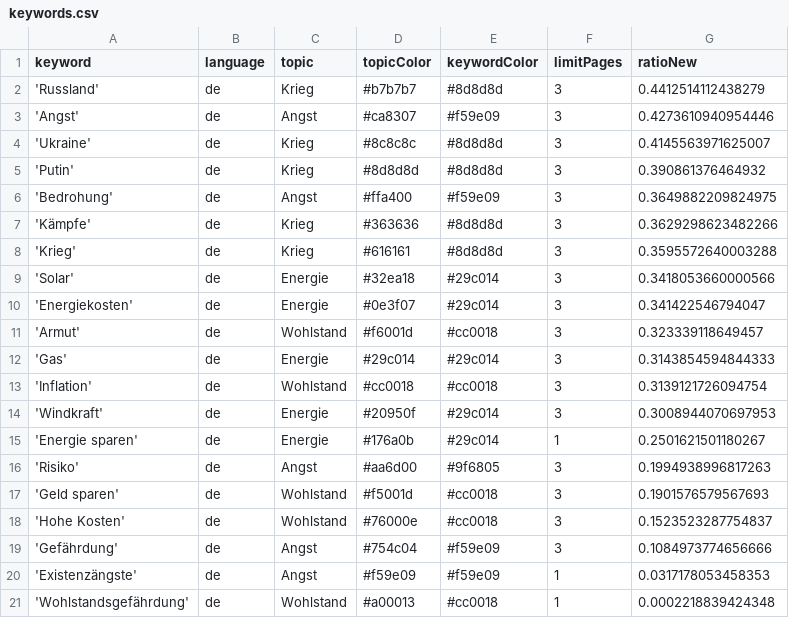
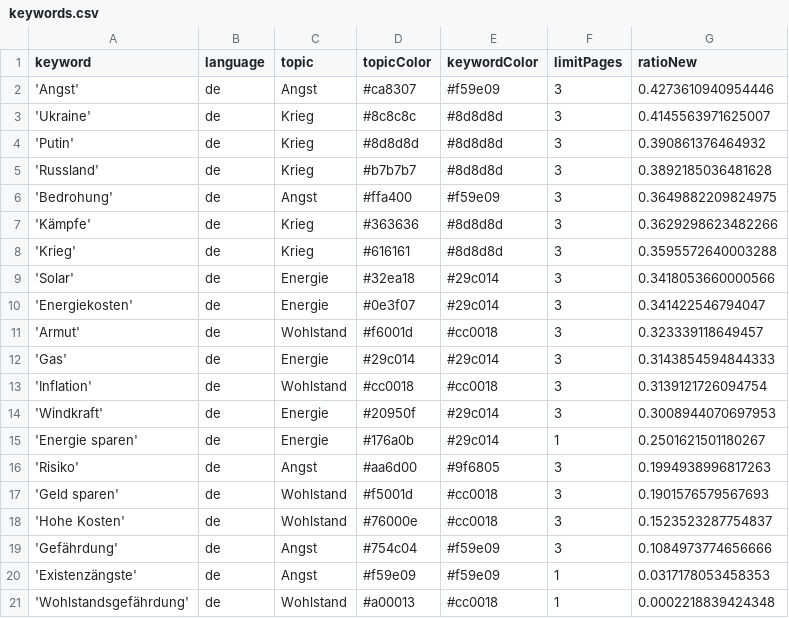
Before and after one commit to tg-news/winterIsComing2, a CSV file: keywords.csv, drawn as a sheet; removed rows and columns are numbered as before the commit, all else as after; the diff names each change by its address in the sheet, - before the commit and + after, or states it on an @@ line.

```diff
--- a/keywords.csv
+++ b/keywords.csv
-row 2: 'Russland' | de | Krieg | #b7b7b7 | #8d8d8d | 3 | 0.4412514112438279
+row 5: 'Russland' | de | Krieg | #b7b7b7 | #8d8d8d | 3 | 0.3892185036481628
```
Also changed, not shown: csv/news_2023_04.csv, 1 other file.
